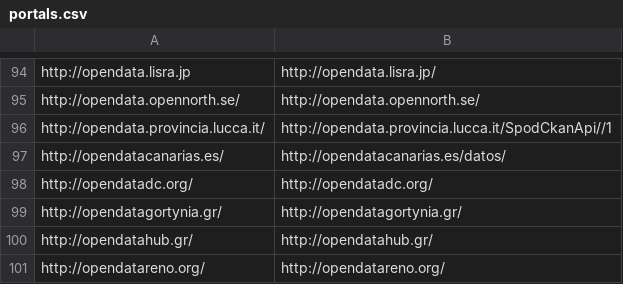
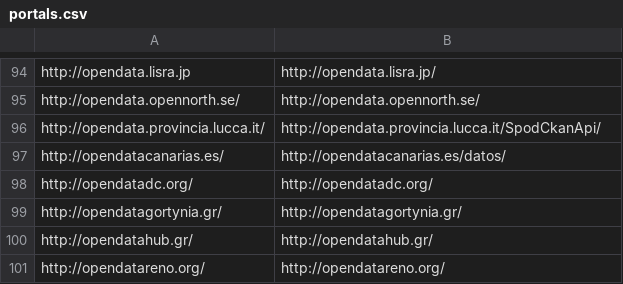
Before and after one commit to ADEQUATeDQ/portalmonitor, a CSV file: odpw/resources/portals.csv, drawn as a sheet; only a part is shown, gaps mark what is left out.

Commit message:
portal typo

```diff
--- a/odpw/resources/portals.csv
+++ b/odpw/resources/portals.csv
@@ -95,3 +95,3 @@ http://opendata.lisra.jp,http://opendata.lisra.jp/
 http://opendata.opennorth.se/,http://opendata.opennorth.se/
-http://opendata.provincia.lucca.it/,http://opendata.provincia.lucca.it/SpodCkanApi//1
+http://opendata.provincia.lucca.it/,http://opendata.provincia.lucca.it/SpodCkanApi/
 http://opendatacanarias.es/,http://opendatacanarias.es/datos/
```
